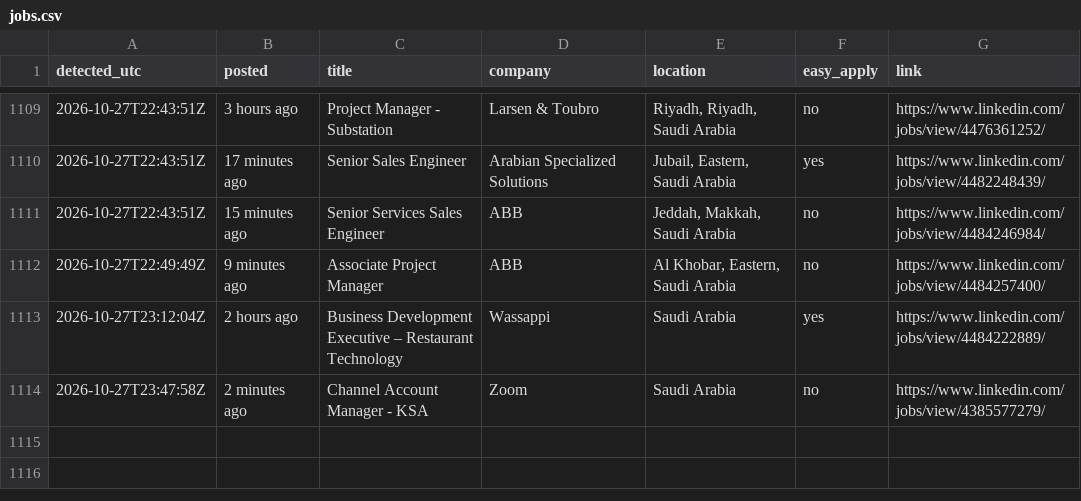
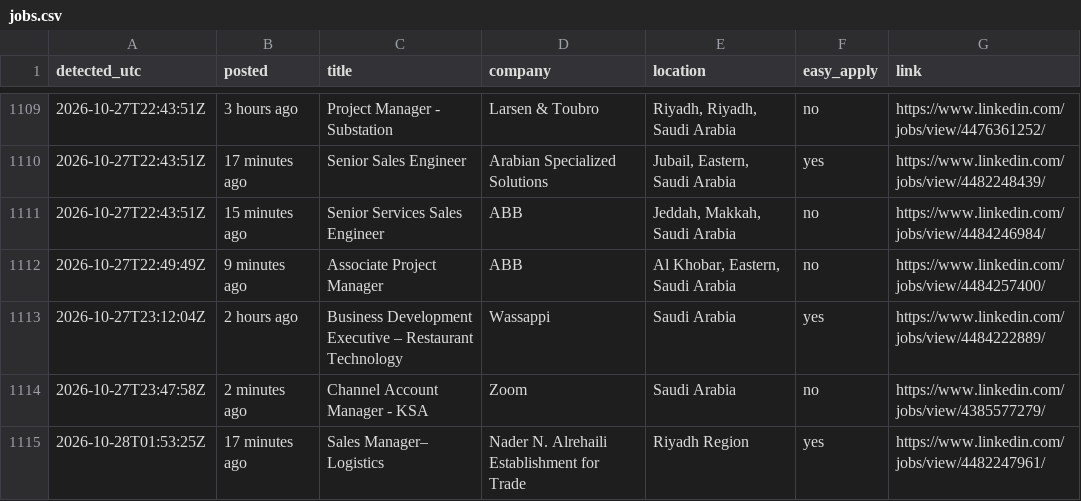
Before and after one commit to Refaatahmed47/linkedin-job-alert, a CSV file: jobs.csv, drawn as a sheet; only a part is shown, gaps mark what is left out; the diff names each change by its address in the sheet, - before the commit and + after, or states it on an @@ line.

```diff
--- a/jobs.csv
+++ b/jobs.csv
+row 1115: 2026-10-28T01:53:25Z | 17 minutes ago | Sales Manager– Logistics | Nader N. Alrehaili Establishment for Trade | Riyadh Region | yes | https://www.linkedin.com/jobs/view/4482247961/
```
Also changed, not shown: 2 other files.
